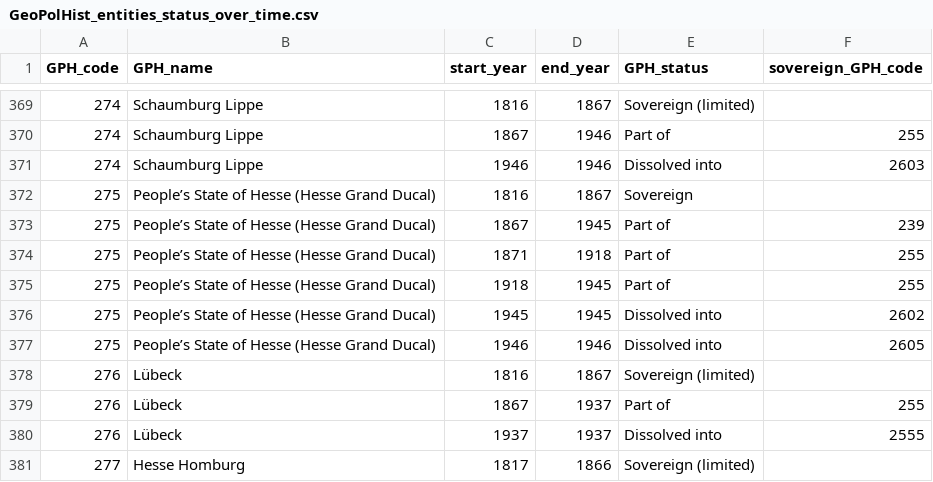
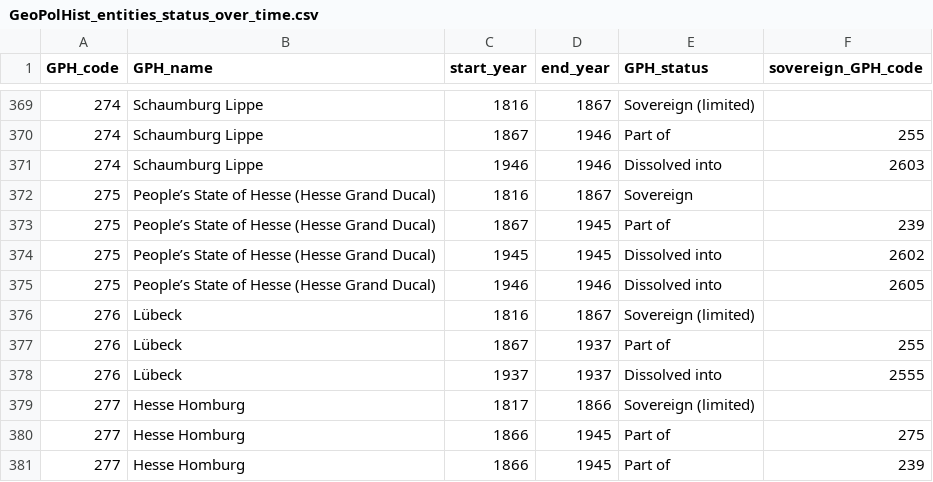
Before and after one commit to medialab/GeoPolHist, a CSV file: data/GeoPolHist_entities_status_over_time.csv, drawn as a sheet; only a part is shown, gaps mark what is left out; the shorter side is filled out with more unchanged rows; the diff names each change by its address in the sheet, - before the commit and + after, or states it on an @@ line.

Commit message:
Correct People's State of Hesse

```diff
--- a/data/GeoPolHist_entities_status_over_time.csv
+++ b/data/GeoPolHist_entities_status_over_time.csv
-row 374: 275 | People’s State of Hesse (Hesse Grand Ducal) | 1871 | 1918 | Part of | 255
-row 375: 275 | People’s State of Hesse (Hesse Grand Ducal) | 1918 | 1945 | Part of | 255
```
